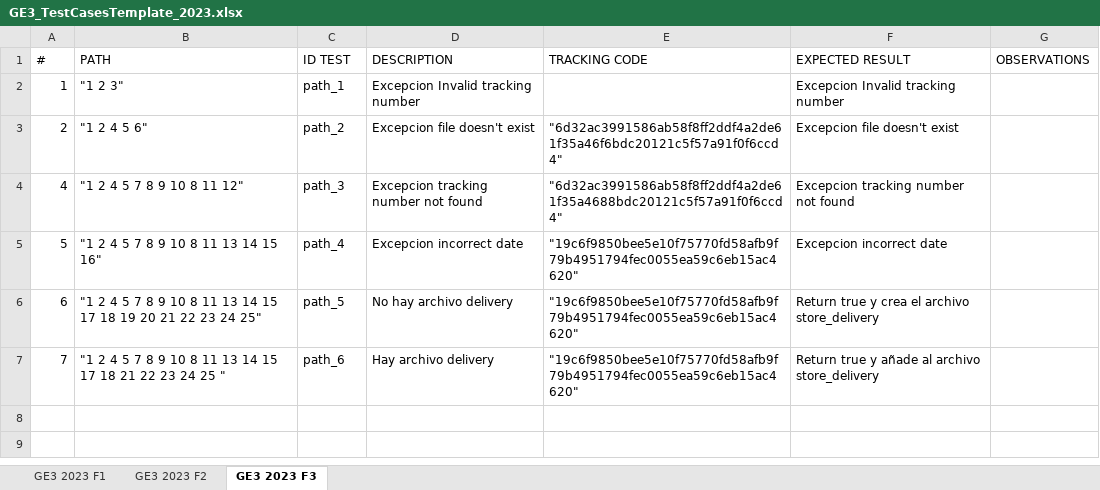
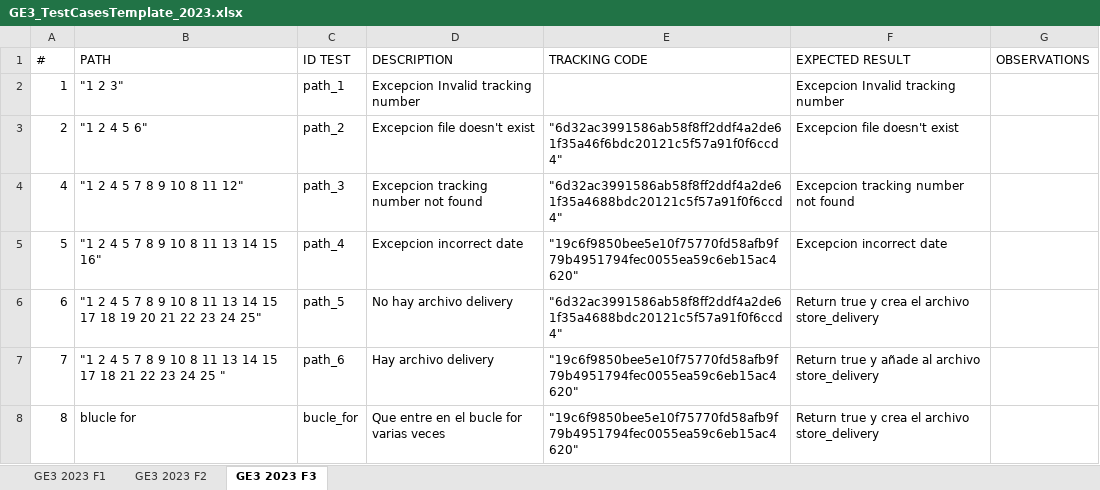
Before and after one commit to GLuis189/G80.2023.T05.EG3, an Excel workbook: src/docs/GE3_TestCasesTemplate_2023.xlsx, sheet GE3 2023 F3, drawn as a sheet; values as stored, in another font and other column widths than the file's, no borders; charts and pictures and table styles not drawn; the diff names each change by its address in the sheet, - before the commit and + after, or states it on an @@ line.

Commit message:
fin

```diff
--- a/src/docs/GE3_TestCasesTemplate_2023.xlsx (sheet GE3 2023 F3)
+++ b/src/docs/GE3_TestCasesTemplate_2023.xlsx (sheet GE3 2023 F3)
-E6 (TRACKING CODE): "19c6f9850bee5e10f75770fd58afb9f79b4951794fec0055ea59c6eb15ac4620"
+E6 (TRACKING CODE): "6d32ac3991586ab58f8ff2ddf4a2de61f35a4688bdc20121c5f57a91f0f6ccd4"
+row 8: 8 | blucle for | bucle_for | Que entre en el bucle for varias veces | "19c6f9850bee5e10f75770fd58afb9f79b4951794fec0055ea59c6eb15ac4620" | Return true y crea el archivo store_delivery
```
